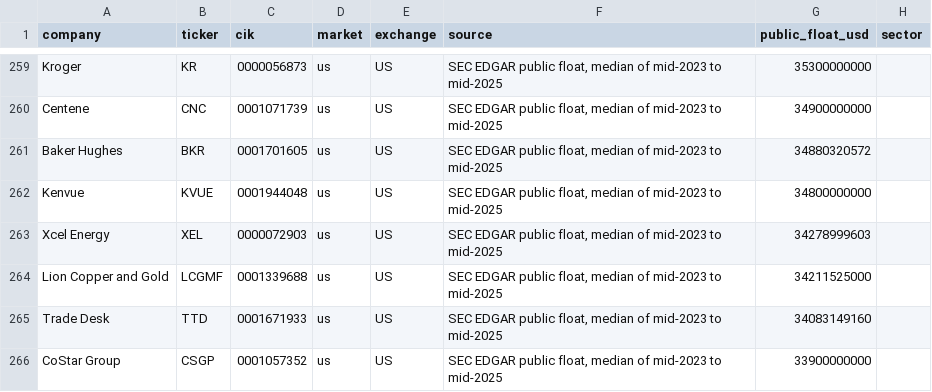
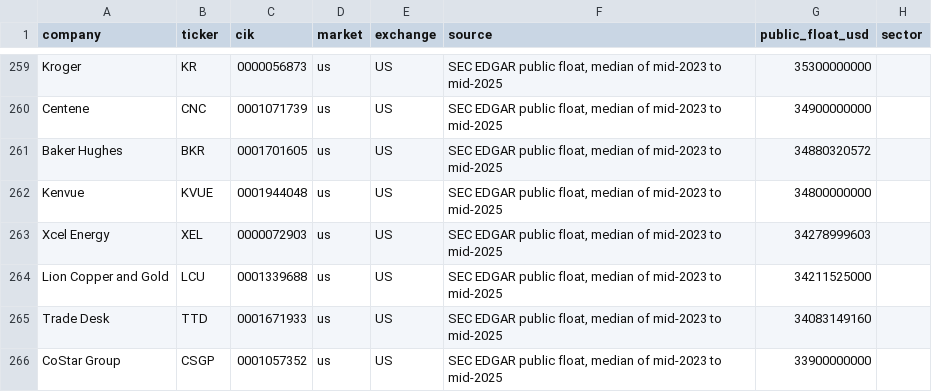
Before and after one commit to HenryMorganDibie/deal-intelligence-agent, a CSV file: docs/backtest_universe.csv, drawn as a sheet; only a part is shown, gaps mark what is left out.

Commit message:
backtest: monthly replay 2025-01-15 to 2026-06-15

```diff
--- a/docs/backtest_universe.csv
+++ b/docs/backtest_universe.csv
@@ -263,3 +263,3 @@ Kenvue,KVUE,0001944048,us,US,"SEC EDGAR public float, median of mid-2023 to mid-
 Xcel Energy,XEL,0000072903,us,US,"SEC EDGAR public float, median of mid-2023 to mid-2025",34278999603,
-Lion Copper and Gold,LCGMF,0001339688,us,US,"SEC EDGAR public float, median of mid-2023 to mid-2025",34211525000,
+Lion Copper and Gold,LCU,0001339688,us,US,"SEC EDGAR public float, median of mid-2023 to mid-2025",34211525000,
 Trade Desk,TTD,0001671933,us,US,"SEC EDGAR public float, median of mid-2023 to mid-2025",34083149160,
```
